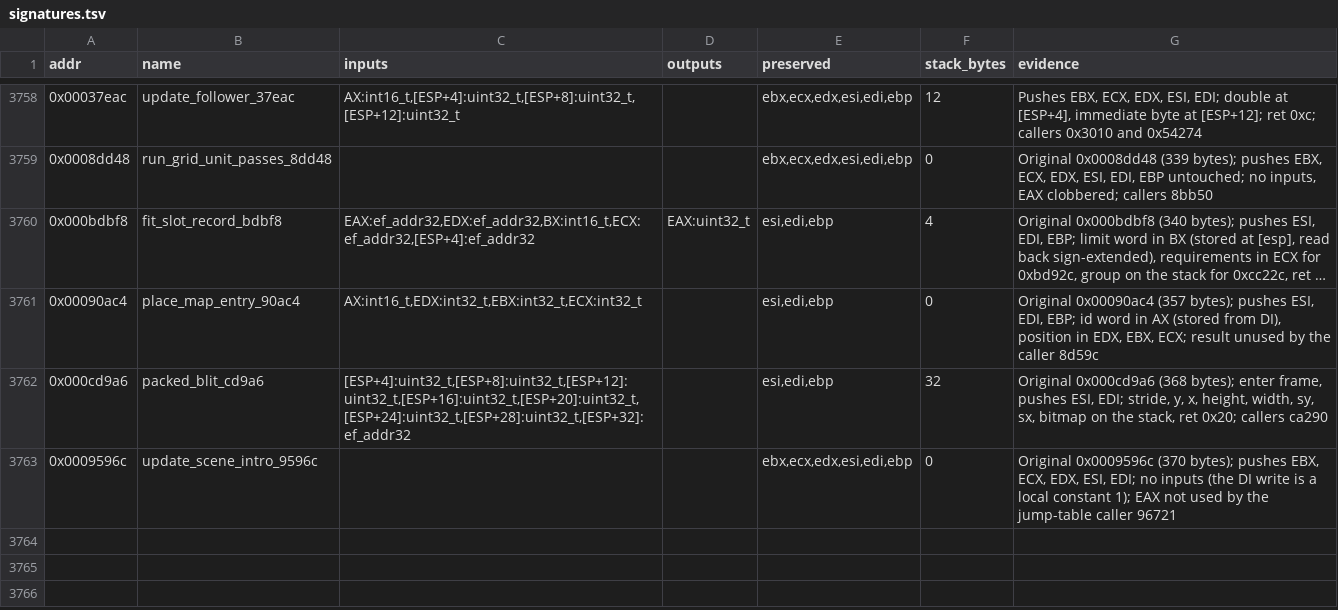
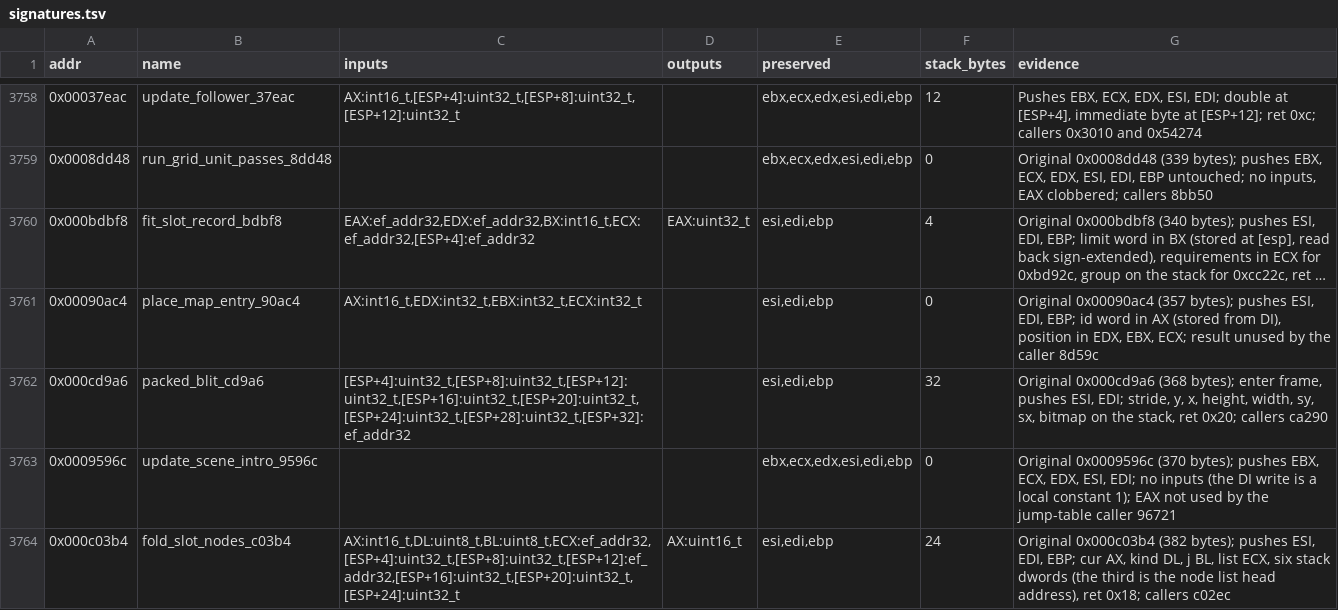
Before and after one commit to Grumbel/ef2000-port, a TSV file: decomp/symbols/signatures.tsv, drawn as a sheet; only a part is shown, gaps mark what is left out; long unchanged cells end in …; the diff names each change by its address in the sheet, - before the commit and + after, or states it on an @@ line.

```diff
--- a/decomp/symbols/signatures.tsv
+++ b/decomp/symbols/signatures.tsv
+row 3764: 0x000c03b4 | fold_slot_nodes_c03b4 | AX:int16_t,DL:uint8_t,BL:uint8_t,ECX:ef_addr32,[ESP+4]:uint32_t,[ESP+8]:uint32_t,[ESP+12]:ef_addr32,[ESP+16]:uint32_t,[ESP+20]:uint32_t,[ESP+24]:uint32_t | AX:uint16_t | esi,edi,ebp | 24 | Original 0x000c03b4 (382 bytes); pushes ESI, EDI, EBP; cur AX, kind DL, j BL, list ECX, six stack dwords (the third is the node list head address), ret 0x18; callers c02ec
```
Also changed, not shown: decomp/symbols/functions.tsv, 5 other files.
